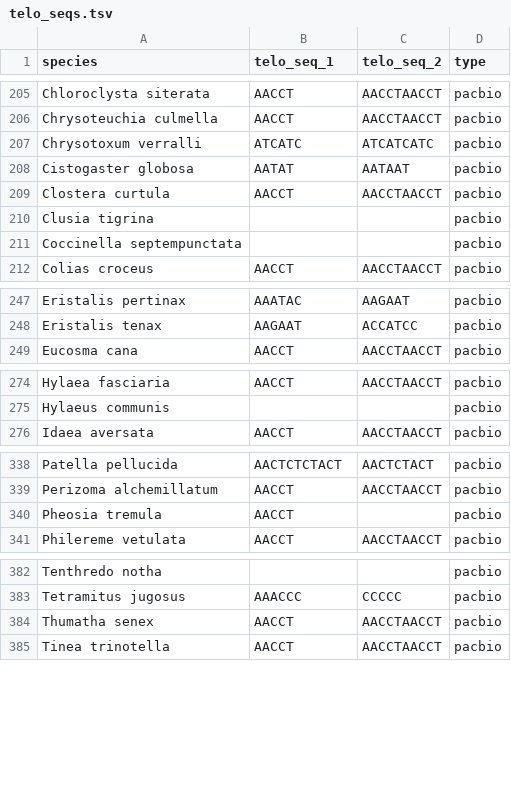
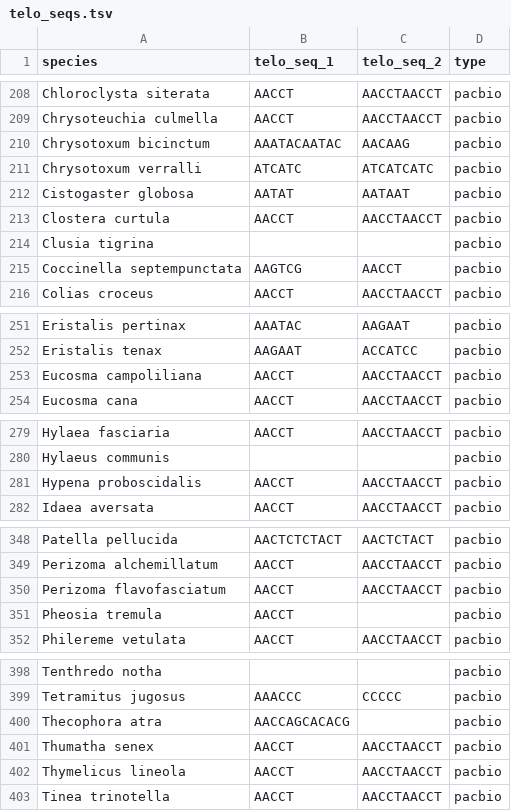
Before and after one commit to tolkit/a-telomeric-repeat-database, a TSV file: data/telo_seqs.tsv, drawn as a sheet; only a part is shown, gaps mark what is left out; the diff covers the shown part only.

```diff
--- a/data/telo_seqs.tsv
+++ b/data/telo_seqs.tsv
@@ -206,2 +209,3 @@ Chloroclysta siterata	AACCT	AACCTAACCT	pacbio
 Chrysoteuchia culmella	AACCT	AACCTAACCT	pacbio
+Chrysotoxum bicinctum	AAATACAATAC	AACAAG	pacbio
 Chrysotoxum verralli	ATCATC	ATCATCATC	pacbio
@@ -210,3 +214,3 @@ Clostera curtula	AACCT	AACCTAACCT	pacbio
 Clusia tigrina			pacbio
-Coccinella septempunctata			pacbio
+Coccinella septempunctata	AAGTCG	AACCT	pacbio
 Colias croceus	AACCT	AACCTAACCT	pacbio
@@ -248,2 +252,3 @@ Eristalis pertinax	AAATAC	AAGAAT	pacbio
 Eristalis tenax	AAGAAT	ACCATCC	pacbio
+Eucosma campoliliana	AACCT	AACCTAACCT	pacbio
 Eucosma cana	AACCT	AACCTAACCT	pacbio
@@ -275,2 +280,3 @@ Hylaea fasciaria	AACCT	AACCTAACCT	pacbio
 Hylaeus communis			pacbio
+Hypena proboscidalis	AACCT	AACCTAACCT	pacbio
 Idaea aversata	AACCT	AACCTAACCT	pacbio
@@ -339,2 +349,3 @@ Patella pellucida	AACTCTCTACT	AACTCTACT	pacbio
 Perizoma alchemillatum	AACCT	AACCTAACCT	pacbio
+Perizoma flavofasciatum	AACCT	AACCTAACCT	pacbio
 Pheosia tremula	AACCT		pacbio
@@ -383,3 +399,5 @@ Tenthredo notha			pacbio
 Tetramitus jugosus	AAACCC	CCCCC	pacbio
+Thecophora atra	AACCAGCACACG		pacbio
 Thumatha senex	AACCT	AACCTAACCT	pacbio
+Thymelicus lineola	AACCT	AACCTAACCT	pacbio
 Tinea trinotella	AACCT	AACCTAACCT	pacbio
```
Also changed, not shown: 14 added rows elsewhere in this file, data/taxons.csv, data/telo_database.tsv, 24 other files.
